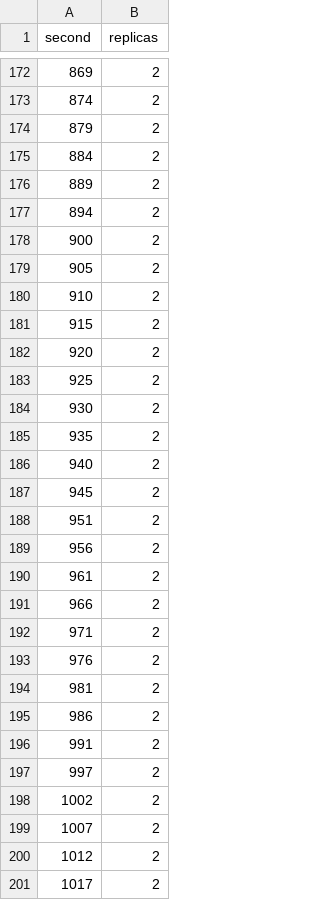
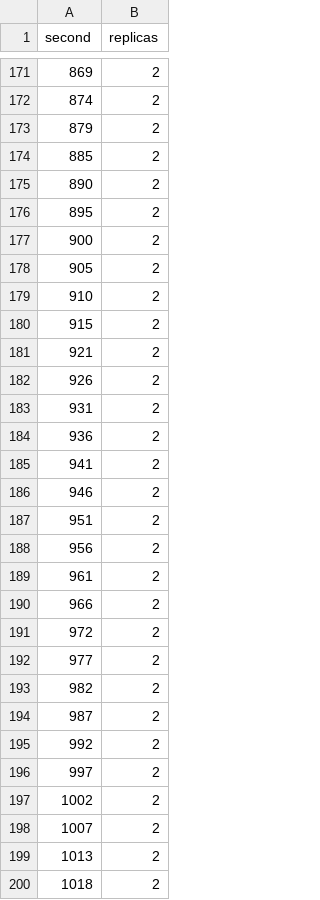
Before and after one commit to abbadabid/inference_auto_scaler, a CSV file: hpa70_autoscaler_replicas.csv (was hpa70_replicas.csv), drawn as a sheet; only a part is shown, gaps mark what is left out; the diff covers the shown part only.

```diff
--- a/hpa70_replicas.csv
+++ b/hpa70_autoscaler_replicas.csv
@@ -174,5 +173,5 @@ second,replicas
 879,2
-884,2
-889,2
-894,2
+885,2
+890,2
+895,2
 900,2
@@ -181,8 +180,8 @@ second,replicas
 915,2
-920,2
-925,2
-930,2
-935,2
-940,2
-945,2
+921,2
+926,2
+931,2
+936,2
+941,2
+946,2
 951,2
@@ -191,7 +190,7 @@ second,replicas
 966,2
-971,2
-976,2
-981,2
-986,2
-991,2
+972,2
+977,2
+982,2
+987,2
+992,2
 997,2
@@ -199,3 +198,3 @@ second,replicas
 1007,2
-1012,2
-1017,2
+1013,2
+1018,2
```
Also changed, not shown: 11 added rows, 1 removed row and 90 edited cells elsewhere in this file, 19 other files.
